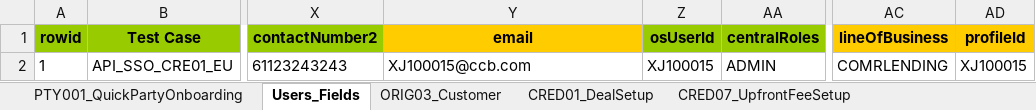
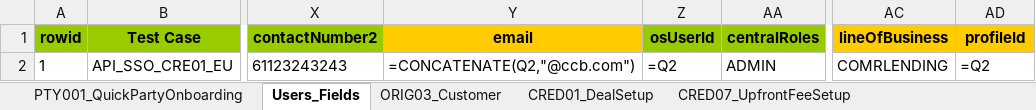
Before and after one commit to shirleenhong/automation-loan-application-cba, an Excel workbook: DataSet/LoanIQ_DataSet/EU_Entity/EVG_S3_EU_NonRPA_Branch_Proc.xlsx, sheet Users_Fields, drawn as a sheet; only a part is shown, gaps mark what is left out; values as stored, in another font and other column widths than the file's, no borders; formulas without a stored value are shown as written; the diff names each change by its address in the sheet, - before the commit and + after, or states it on an @@ line.

```diff
--- a/DataSet/LoanIQ_DataSet/EU_Entity/EVG_S3_EU_NonRPA_Branch_Proc.xlsx (sheet Users_Fields)
+++ b/DataSet/LoanIQ_DataSet/EU_Entity/EVG_S3_EU_NonRPA_Branch_Proc.xlsx (sheet Users_Fields)
-Y2 (email): XJ100015@ccb.com
+Y2 (email): =CONCATENATE(Q2,"@ccb.com")
-Z2 (osUserId): XJ100015
+Z2 (osUserId): =Q2
-AD2 (profileId): XJ100015
+AD2 (profileId): =Q2
```
Also changed, not shown: sheet SERV29_PaymentFees, sheet SERV01_LoanDrawdown, sheet SERV08_ComprehensiveRepricing, 2 other files.
